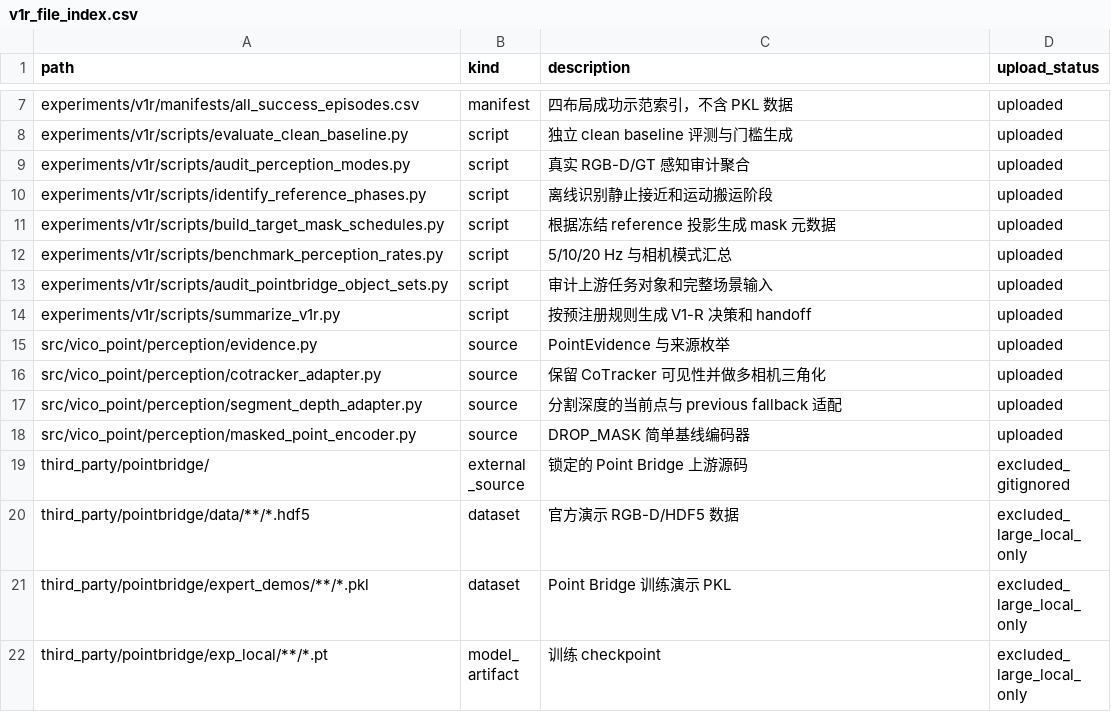
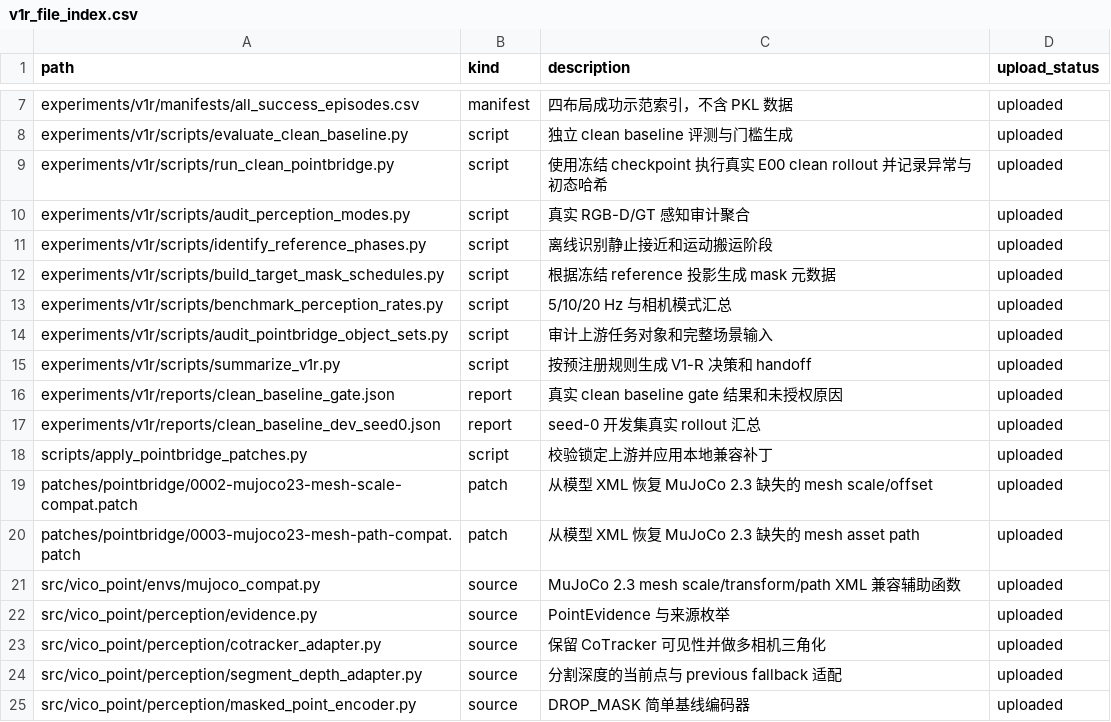
Before and after one commit to rollinpioneer/vp, a CSV file: manifests/v1r_file_index.csv, drawn as a sheet; only a part is shown, gaps mark what is left out; the shorter side is filled out with more unchanged rows.

Commit message:
Record V1-R clean baseline dev failure honestly

```diff
--- a/manifests/v1r_file_index.csv
+++ b/manifests/v1r_file_index.csv
@@ -8,2 +8,3 @@ experiments/v1r/manifests/all_success_episodes.csv,manifest,四布局成功示
 experiments/v1r/scripts/evaluate_clean_baseline.py,script,独立 clean baseline 评测与门槛生成,uploaded
+experiments/v1r/scripts/run_clean_pointbridge.py,script,使用冻结 checkpoint 执行真实 E00 clean rollout 并记录异常与初态哈希,uploaded
 experiments/v1r/scripts/audit_perception_modes.py,script,真实 RGB-D/GT 感知审计聚合,uploaded
@@ -14,2 +15,8 @@ experiments/v1r/scripts/audit_pointbridge_object_sets.py,script,审计上游任
 experiments/v1r/scripts/summarize_v1r.py,script,按预注册规则生成 V1-R 决策和 handoff,uploaded
+experiments/v1r/reports/clean_baseline_gate.json,report,真实 clean baseline gate 结果和未授权原因,uploaded
+experiments/v1r/reports/clean_baseline_dev_seed0.json,report,seed-0 开发集真实 rollout 汇总,uploaded
+scripts/apply_pointbridge_patches.py,script,校验锁定上游并应用本地兼容补丁,uploaded
+patches/pointbridge/0002-mujoco23-mesh-scale-compat.patch,patch,从模型 XML 恢复 MuJoCo 2.3 缺失的 mesh scale/offset,uploaded
+patches/pointbridge/0003-mujoco23-mesh-path-compat.patch,patch,从模型 XML 恢复 MuJoCo 2.3 缺失的 mesh asset path,uploaded
+src/vico_point/envs/mujoco_compat.py,source,MuJoCo 2.3 mesh scale/transform/path XML 兼容辅助函数,uploaded
 src/vico_point/perception/evidence.py,source,PointEvidence 与来源枚举,uploaded
```
Also changed, not shown: 7 other files.
